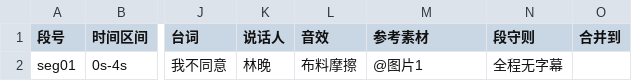
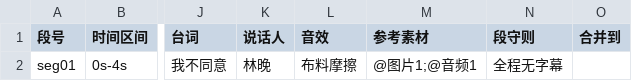
Before and after one commit to kokoa-77/ai-manju-pipeline, a CSV file: _selftest/干净项目/01_剧本/第01集_分镜表.csv, drawn as a sheet; only a part is shown, gaps mark what is left out; the diff names each change by its address in the sheet, - before the commit and + after, or states it on an @@ line.

```diff
--- a/_selftest/干净项目/01_剧本/第01集_分镜表.csv
+++ b/_selftest/干净项目/01_剧本/第01集_分镜表.csv
-M2 (参考素材): @图片1
+M2 (参考素材): @图片1;@音频1
```
Also changed, not shown: _selftest/示例_分镜表.csv, _selftest/示例_分镜表_坏数据.csv, 25 other files.
